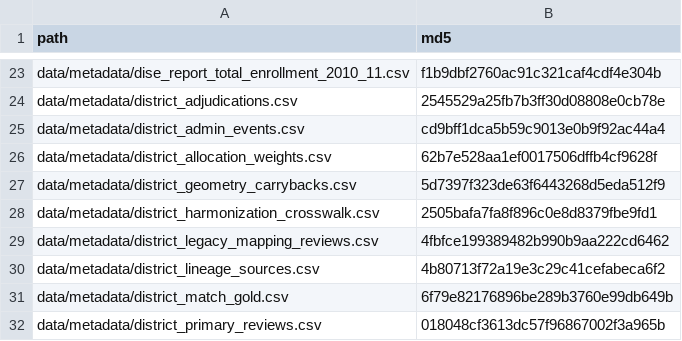
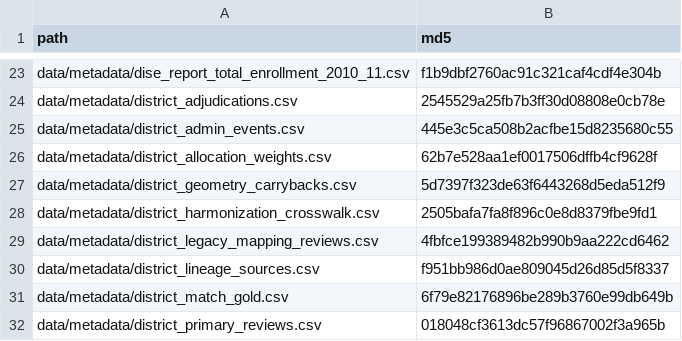
Before and after one commit to rishavbroy/emi-inequality-india, a CSV file: data/metadata/checksums.csv, drawn as a sheet; only a part is shown, gaps mark what is left out.

```diff
--- a/data/metadata/checksums.csv
+++ b/data/metadata/checksums.csv
@@ -24,3 +24,3 @@ data/metadata/dise_report_total_enrollment_2010_11.csv,f1b9dbf2760ac91c321caf4cd
 data/metadata/district_adjudications.csv,2545529a25fb7b3ff30d08808e0cb78e
-data/metadata/district_admin_events.csv,cd9bff1dca5b59c9013e0b9f92ac44a4
+data/metadata/district_admin_events.csv,445e3c5ca508b2acfbe15d8235680c55
 data/metadata/district_allocation_weights.csv,62b7e528aa1ef0017506dffb4cf9628f
@@ -29,3 +29,3 @@ data/metadata/district_harmonization_crosswalk.csv,2505bafa7fa8f896c0e8d8379fbe9
 data/metadata/district_legacy_mapping_reviews.csv,4fbfce199389482b990b9aa222cd6462
-data/metadata/district_lineage_sources.csv,4b80713f72a19e3c29c41cefabeca6f2
+data/metadata/district_lineage_sources.csv,f951bb986d0ae809045d26d85d5f8337
 data/metadata/district_match_gold.csv,6f79e82176896be289b3760e99db649b
```
Also changed, not shown: data/metadata/district_lineage_sources.csv, 4 other files.
